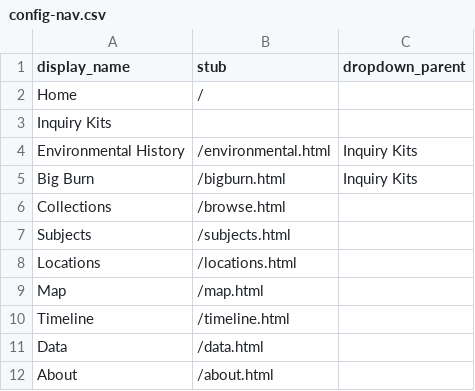
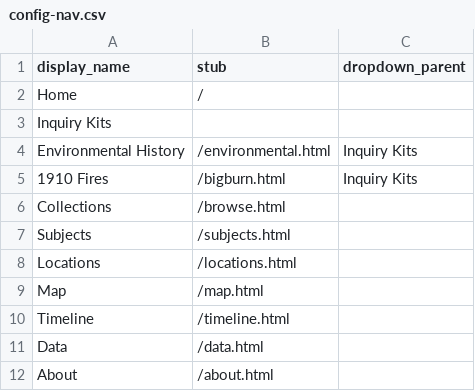
Before and after one commit to thecdil/oep, a CSV file: _data/config-nav.csv, drawn as a sheet.

```diff
--- a/_data/config-nav.csv
+++ b/_data/config-nav.csv
@@ -4,3 +4,3 @@ Inquiry Kits,,
 Environmental History,/environmental.html,Inquiry Kits
-Big Burn,/bigburn.html,Inquiry Kits
+1910 Fires,/bigburn.html,Inquiry Kits
 Collections,/browse.html
```
Also changed, not shown: 1 other file.
